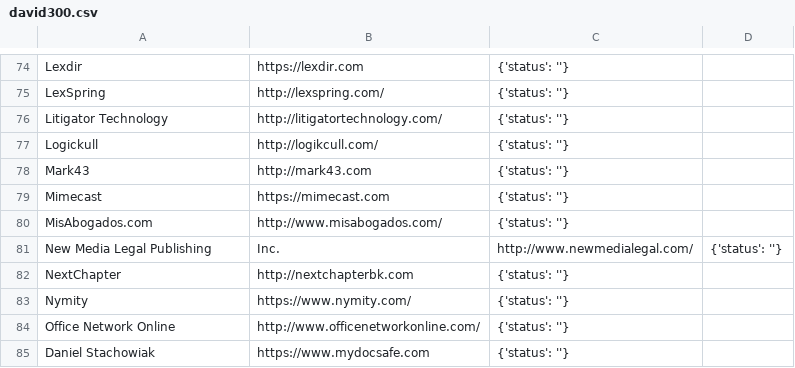
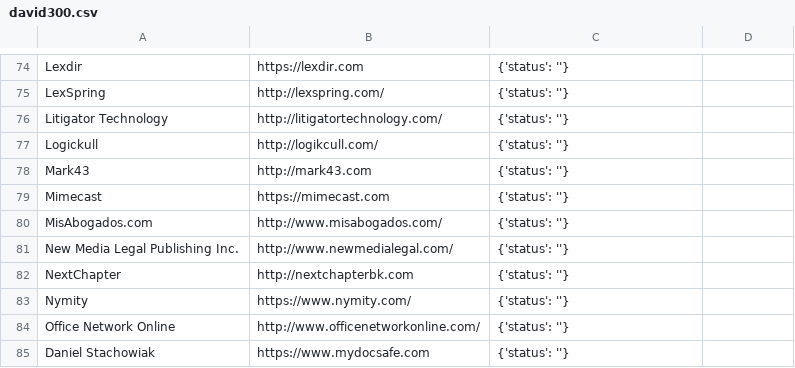
Before and after one commit to NeerajRattehalli/legal.io, a CSV file: TXTFiles/david/david300.csv, drawn as a sheet; only a part is shown, gaps mark what is left out.

Commit message:
Update david300.csv

```diff
--- a/TXTFiles/david/david300.csv
+++ b/TXTFiles/david/david300.csv
@@ -80,3 +80,3 @@ Mimecast, https://mimecast.com, {'status': ''}
 MisAbogados.com, http://www.misabogados.com/, {'status': ''}
-New Media Legal Publishing, Inc., http://www.newmedialegal.com/, {'status': ''}
+New Media Legal Publishing Inc., http://www.newmedialegal.com/, {'status': ''}
 NextChapter, http://nextchapterbk.com, {'status': ''}
```
